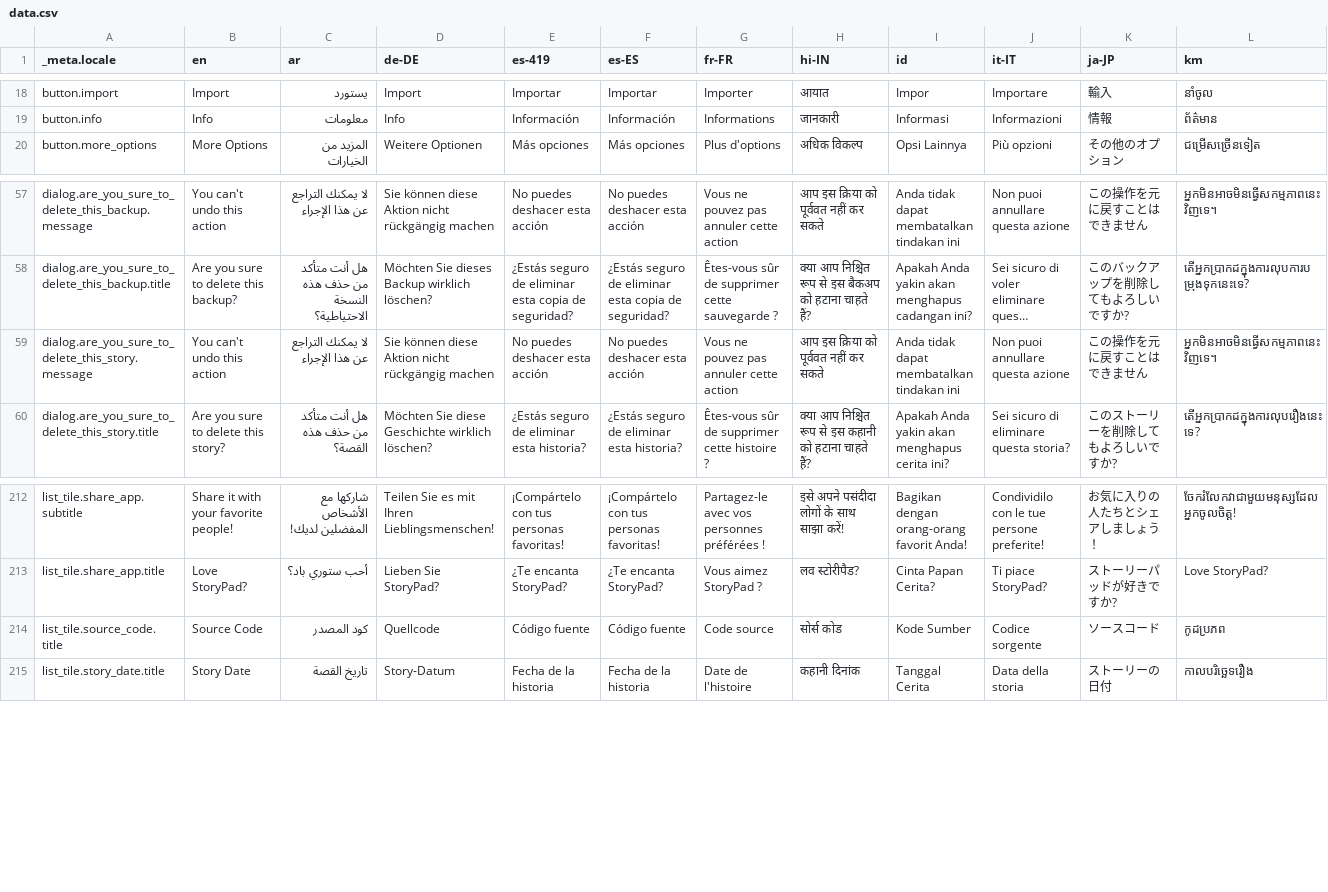
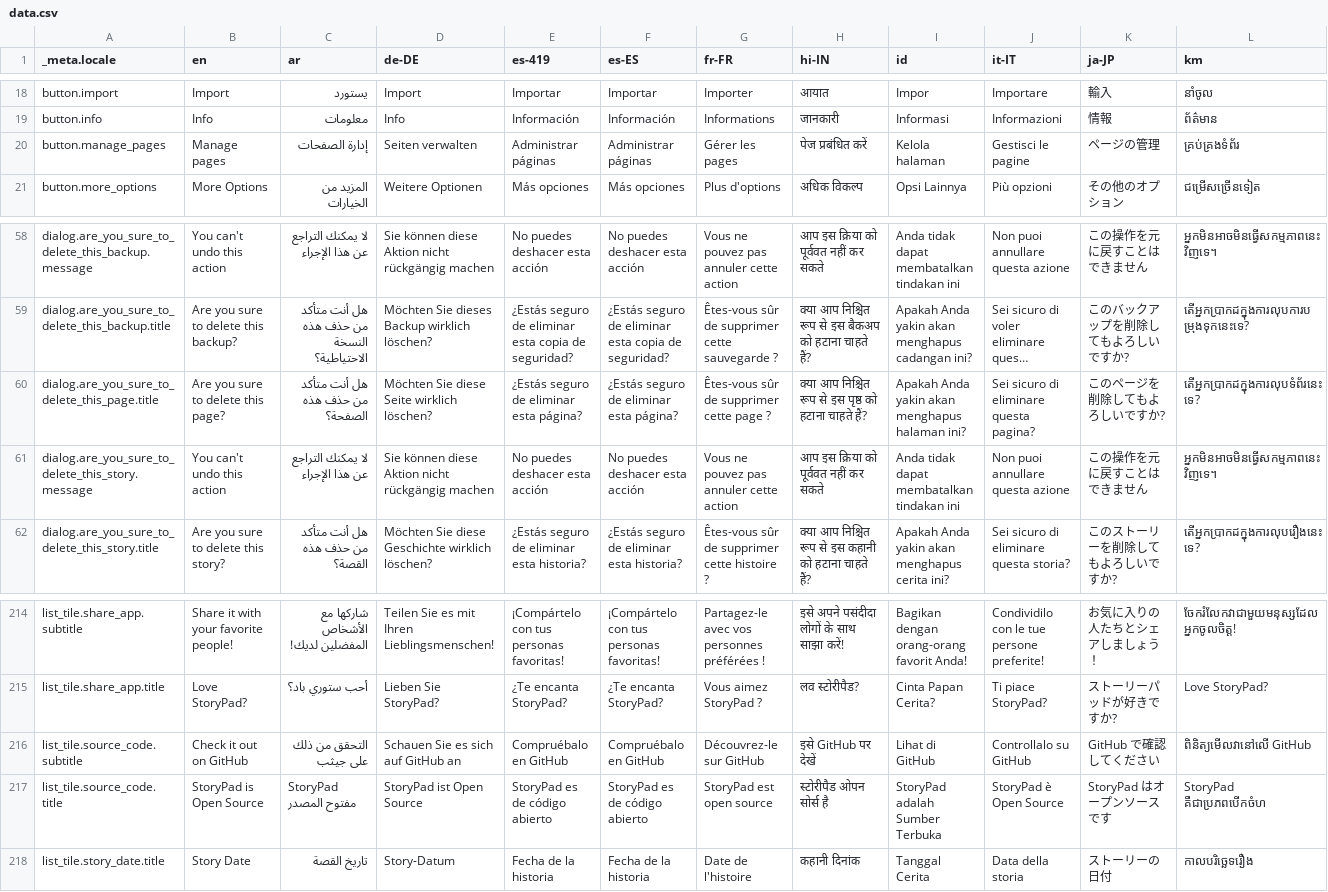
Before and after one commit to Cvishal2003/storypad, a CSV file: bin/localization/data.csv, drawn as a sheet; only a part is shown, gaps mark what is left out; long unchanged cells end in …; addresses are those after the commit; rows hold the shown columns only; the diff covers the shown part only; the diff names each change by its address in the sheet, - before the commit and + after, or states it on an @@ line.

```diff
--- a/bin/localization/data.csv
+++ b/bin/localization/data.csv
+row 20: button.manage_pages | Manage pages | إدارة الصفحات | Seiten verwalten | Administrar páginas | Administrar páginas | Gérer les pages | पेज प्रबंधित करें | Kelola halaman | Gestisci le pagine | ページの管理 | គ្រប់គ្រងទំព័រ
+row 60: dialog.are_you_sure_to_delete_this_page.title | Are you sure to delete this page? | هل أنت متأكد من حذف هذه الصفحة؟ | Möchten Sie diese Seite wirklich löschen? | ¿Estás seguro de eliminar esta página? | ¿Estás seguro de eliminar esta página? | Êtes-vous sûr de supprimer cette page ? | क्या आप निश्चित रूप से इस पृष्ठ को हटाना चाहते हैं? | Apakah Anda yakin akan menghapus halaman ini? | Sei sicuro di eliminare questa pagina? | このページを削除してもよろしいですか? | តើអ្នកប្រាកដក្នុងការលុបទំព័រនេះទេ?
+row 216: list_tile.source_code.subtitle | Check it out on GitHub | التحقق من ذلك على جيثب | Schauen Sie es sich auf GitHub an | Compruébalo en GitHub | Compruébalo en GitHub | Découvrez-le sur GitHub | इसे GitHub पर देखें | Lihat di GitHub | Controllalo su GitHub | GitHub で確認してください | ពិនិត្យមើលវានៅលើ GitHub
-B217 (en): Source Code
+B217 (en): StoryPad is Open Source
-C217 (ar): كود المصدر
+C217 (ar): StoryPad مفتوح المصدر
-D217 (de-DE): Quellcode
+D217 (de-DE): StoryPad ist Open Source
-E217 (es-419): Código fuente
+E217 (es-419): StoryPad es de código abierto
-F217 (es-ES): Código fuente
+F217 (es-ES): StoryPad es de código abierto
-G217 (fr-FR): Code source
+G217 (fr-FR): StoryPad est open source
-H217 (hi-IN): सोर्स कोड
+H217 (hi-IN): स्टोरीपैड ओपन सोर्स है
-I217 (id): Kode Sumber
+I217 (id): StoryPad adalah Sumber Terbuka
-J217 (it-IT): Codice sorgente
+J217 (it-IT): StoryPad è Open Source
-K217 (ja-JP): ソースコード
+K217 (ja-JP): StoryPad はオープンソースです
-L217 (km): កូដប្រភព
+L217 (km): StoryPad គឺជាប្រភពបើកចំហ
```
Also changed, not shown: 6 edited cells elsewhere in this file, 51 other files.
